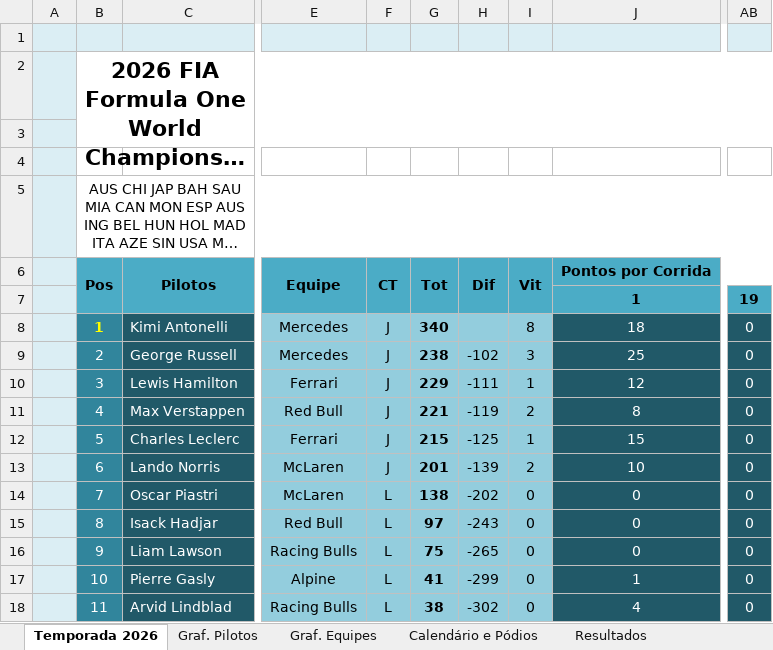
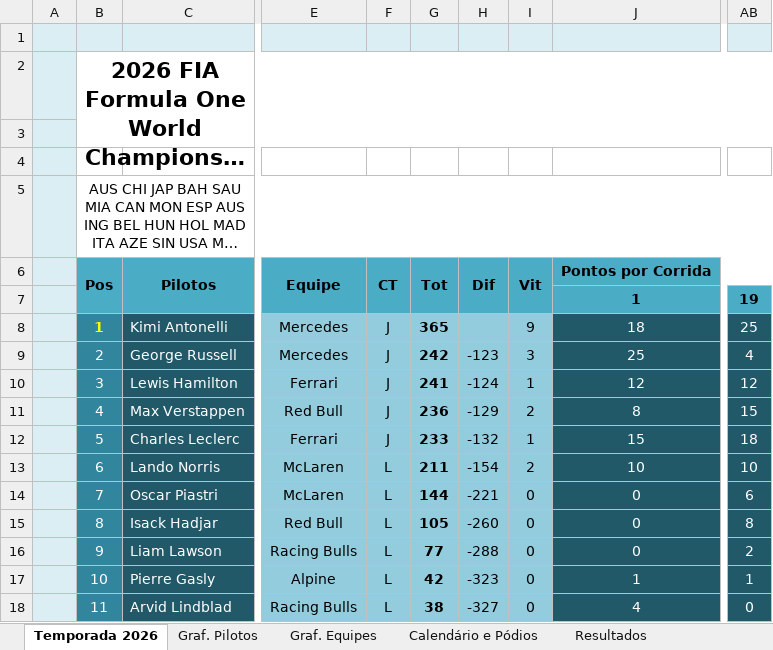
Before and after one commit to maurilyn/F1-Planilha-2026, an Excel workbook: Planilha Formula 1 2026.xlsx, sheet Temporada 2026, drawn as a sheet; only a part is shown, gaps mark what is left out; long unchanged cells end in …; values as stored, in another font and other column widths than the file's, no borders; charts and pictures and conditional formats not drawn; the diff covers the shown part only; the diff names each change by its address in the sheet, - before the commit and + after, or states it on an @@ line.

```diff
--- a/Planilha Formula 1 2026.xlsx (sheet Temporada 2026)
+++ b/Planilha Formula 1 2026.xlsx (sheet Temporada 2026)
-G8: 340
+G8: 365
-I8: 8
+I8: 9
-AB8: 0
+AB8: 25
-G9: 238
+G9: 242
-H9: -102
+H9: -123
-AB9: 0
+AB9: 4
-G10: 229
+G10: 241
-H10: -111
+H10: -124
-AB10: 0
+AB10: 12
-G11: 221
+G11: 236
-H11: -119
+H11: -129
-AB11: 0
+AB11: 15
-G12: 215
+G12: 233
-H12: -125
+H12: -132
-AB12: 0
+AB12: 18
-F13: J
+F13: L
-G13: 201
+G13: 211
-H13: -139
+H13: -154
-AB13: 0
+AB13: 10
-G14: 138
+G14: 144
-H14: -202
+H14: -221
-AB14: 0
+AB14: 6
-G15: 97
+G15: 105
-H15: -243
+H15: -260
-AB15: 0
+AB15: 8
-G16: 75
+G16: 77
-H16: -265
+H16: -288
-AB16: 0
+AB16: 2
-G17: 41
+G17: 42
-H17: -299
+H17: -323
-AB17: 0
+AB17: 1
-H18: -302
+H18: -327
```
Also changed, not shown: 36 edited cells elsewhere in this sheet, sheet Resultados, sheet Calendário e Pódios, hidden cells, charts or pictures.
